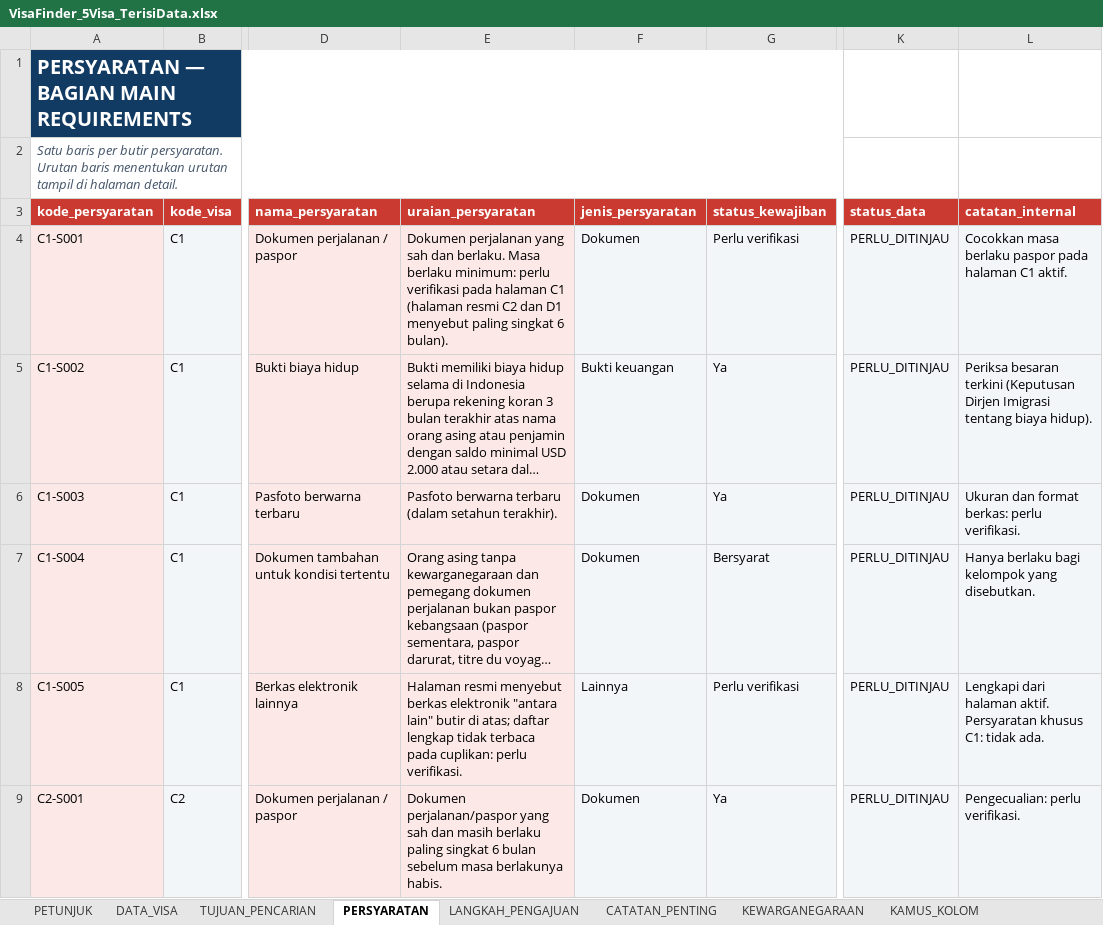
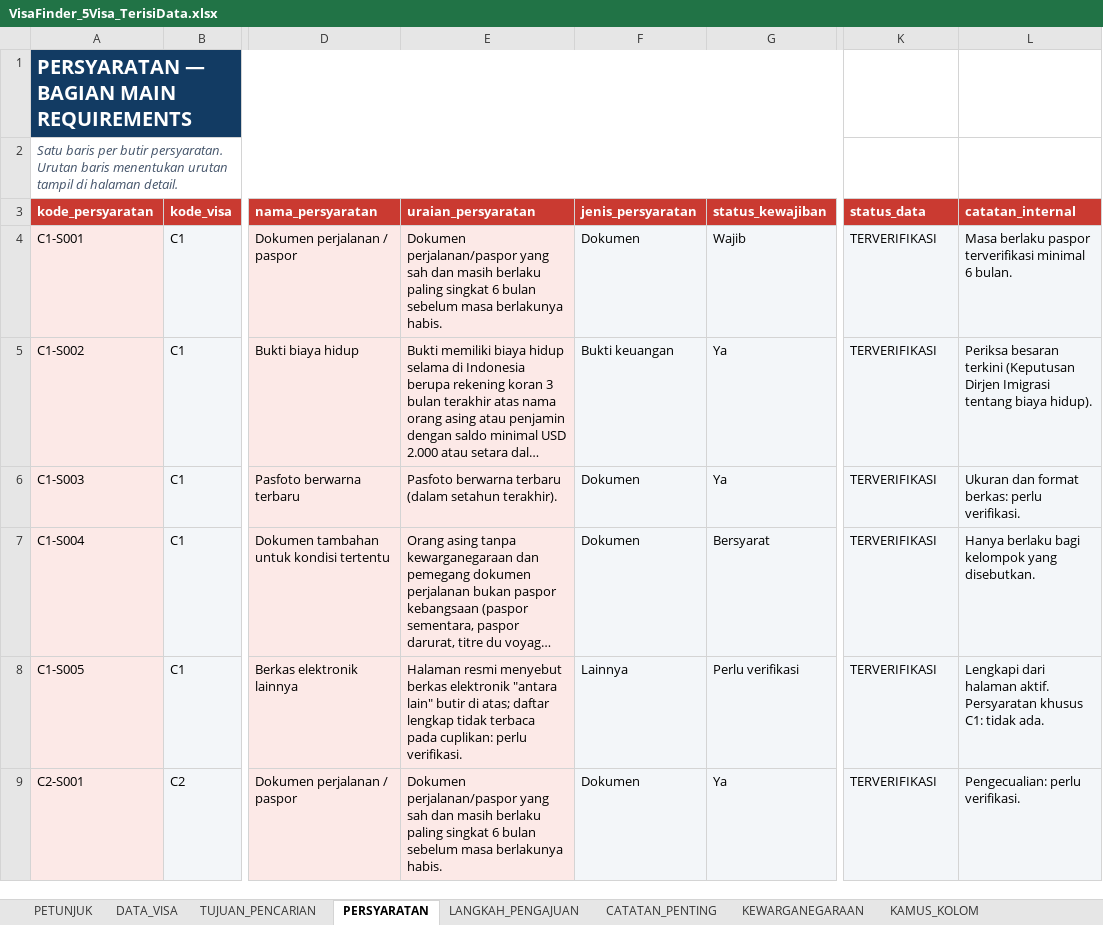
Before and after one commit to AwanArdy/bisa, an Excel workbook: VisaFinder_5Visa_TerisiData.xlsx, sheet PERSYARATAN, drawn as a sheet; only a part is shown, gaps mark what is left out; long unchanged cells end in …; values as stored, in another font and other column widths than the file's, no borders; table styles not drawn; the diff covers the shown part only; the diff names each change by its address in the sheet, - before the commit and + after, or states it on an @@ line.

Commit message:
data baru

```diff
--- a/VisaFinder_5Visa_TerisiData.xlsx (sheet PERSYARATAN)
+++ b/VisaFinder_5Visa_TerisiData.xlsx (sheet PERSYARATAN)
-E4 (uraian_persyaratan): Dokumen perjalanan yang sah dan berlaku. Masa berlaku minimum: perlu verifikasi pada halaman C1 (halaman resmi C2 dan D1 menyebut paling singkat 6 bulan).
+E4 (uraian_persyaratan): Dokumen perjalanan/paspor yang sah dan masih berlaku paling singkat 6 bulan sebelum masa berlakunya habis.
-G4 (status_kewajiban): Perlu verifikasi
+G4 (status_kewajiban): Wajib
-K4:K9 (status_data): PERLU_DITINJAU
+K4:K9 (status_data): TERVERIFIKASI
-L4 (catatan_internal): Cocokkan masa berlaku paspor pada halaman C1 aktif.
+L4 (catatan_internal): Masa berlaku paspor terverifikasi minimal 6 bulan.
```
Also changed, not shown: 2 added rows and 26 edited cells elsewhere in this sheet, sheet CATATAN_PENTING, sheet DATA_VISA, sheet LANGKAH_PENGAJUAN, sheet TUJUAN_PENCARIAN, 1 other file.
